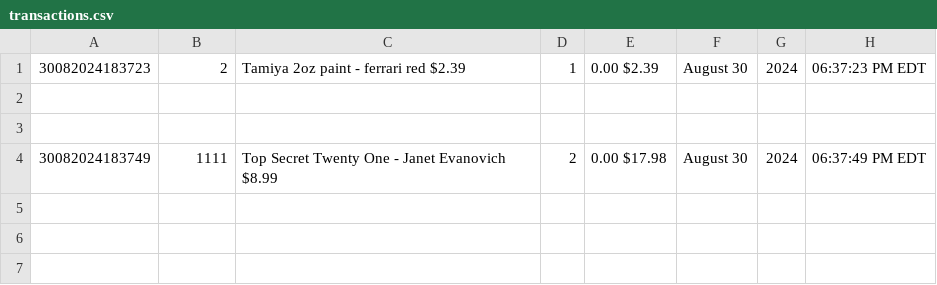
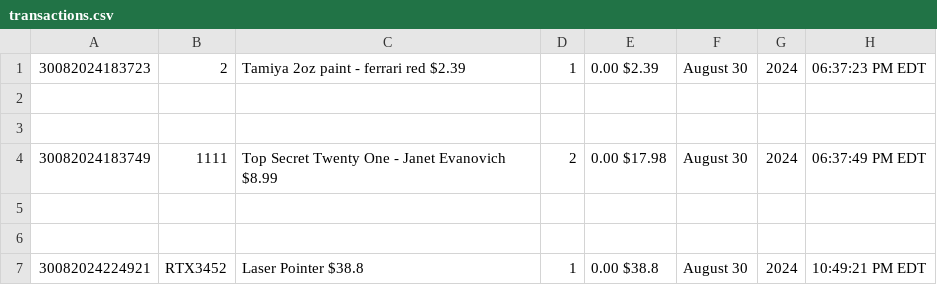
Before and after one commit to Fugate-A/EnterpriseComputing-Project1, a CSV file: EnterpriseProject1/transactions.csv, drawn as a sheet.

```diff
--- a/EnterpriseProject1/transactions.csv
+++ b/EnterpriseProject1/transactions.csv
@@ -4 +4,4 @@
 30082024183749, 1111, "Top Secret Twenty One - Janet Evanovich" $8.99, 2, 0.00 $17.98, August 30, 2024, 06:37:49 PM EDT
+
+
+30082024224921, RTX3452, "Laser Pointer" $38.8, 1, 0.00 $38.8, August 30, 2024, 10:49:21 PM EDT
```
Also changed, not shown: 1 other file.
